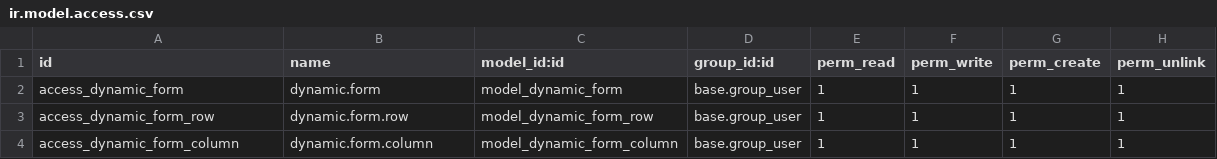
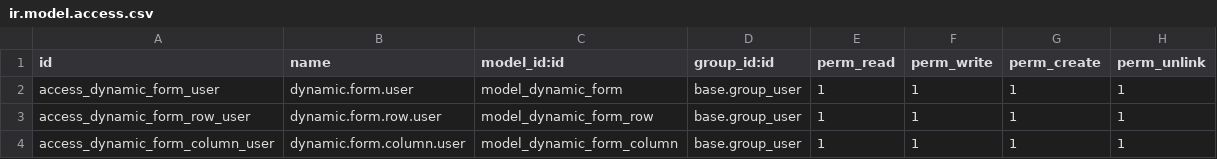
Before and after one commit to mdrafiqulalamrubel/dynamic_form_builder, a CSV file: security/ir.model.access.csv, drawn as a sheet.

Commit message:
excel like description

```diff
--- a/security/ir.model.access.csv
+++ b/security/ir.model.access.csv
@@ -1,4 +1,4 @@
 id,name,model_id:id,group_id:id,perm_read,perm_write,perm_create,perm_unlink
-access_dynamic_form,dynamic.form,model_dynamic_form,base.group_user,1,1,1,1
-access_dynamic_form_row,dynamic.form.row,model_dynamic_form_row,base.group_user,1,1,1,1
-access_dynamic_form_column,dynamic.form.column,model_dynamic_form_column,base.group_user,1,1,1,1
+access_dynamic_form_user,dynamic.form.user,model_dynamic_form,base.group_user,1,1,1,1
+access_dynamic_form_row_user,dynamic.form.row.user,model_dynamic_form_row,base.group_user,1,1,1,1
+access_dynamic_form_column_user,dynamic.form.column.user,model_dynamic_form_column,base.group_user,1,1,1,1
```
Also changed, not shown: 8 other files.
